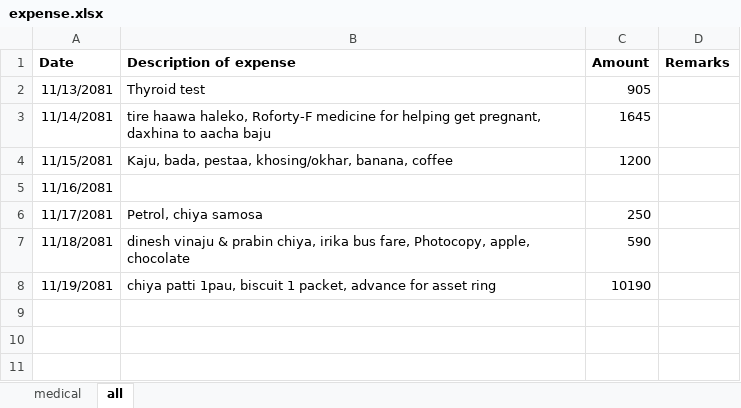
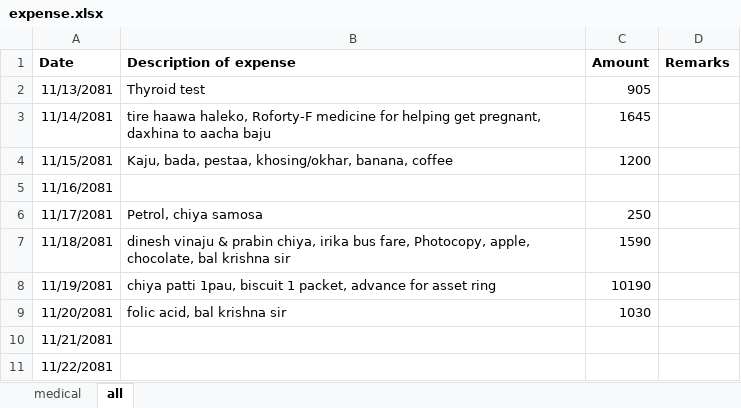
Before and after one commit to suwalcrystal/ofc, an Excel workbook: ofc/expense.xlsx, sheet all, drawn as a sheet; values as stored, in another font and other column widths than the file's, no borders; the diff names each change by its address in the sheet, - before the commit and + after, or states it on an @@ line.

Commit message:
expense and sh include

```diff
--- a/ofc/expense.xlsx (sheet all)
+++ b/ofc/expense.xlsx (sheet all)
-B7 (Description of expense): …Photocopy, apple, chocolate
+B7 (Description of expense): …Photocopy, apple, chocolate, bal krishna sir
-C7 (Amount): 590
+C7 (Amount): 1590
+row 9: 11/20/2081 | folic acid, bal krishna sir | 1030
+row 10: 11/21/2081
+row 11: 11/22/2081
```
Also changed, not shown: 1 other file.
